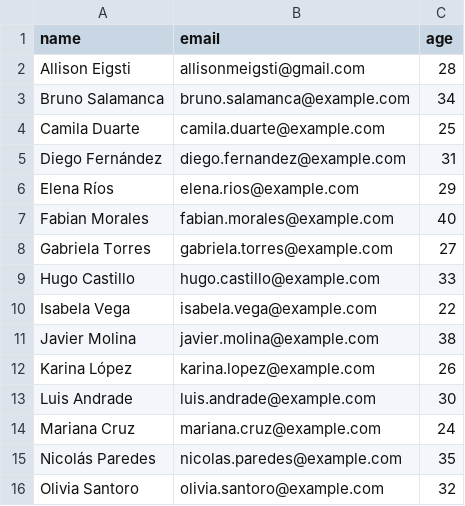
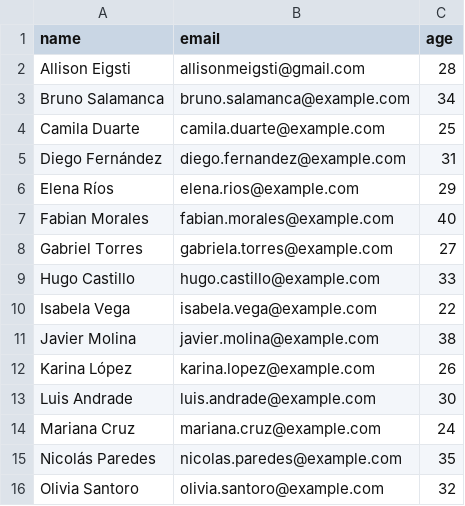
Before and after one commit to Allison-Eigsti/FULLSTACK-JUNIO-2026, a CSV file: dia5/users.csv, drawn as a sheet; the diff names each change by its address in the sheet, - before the commit and + after, or states it on an @@ line.

```diff
--- a/dia5/users.csv
+++ b/dia5/users.csv
-A8 (name): Gabriela Torres
+A8 (name): Gabriel Torres
```
Also changed, not shown: 1 other file.
